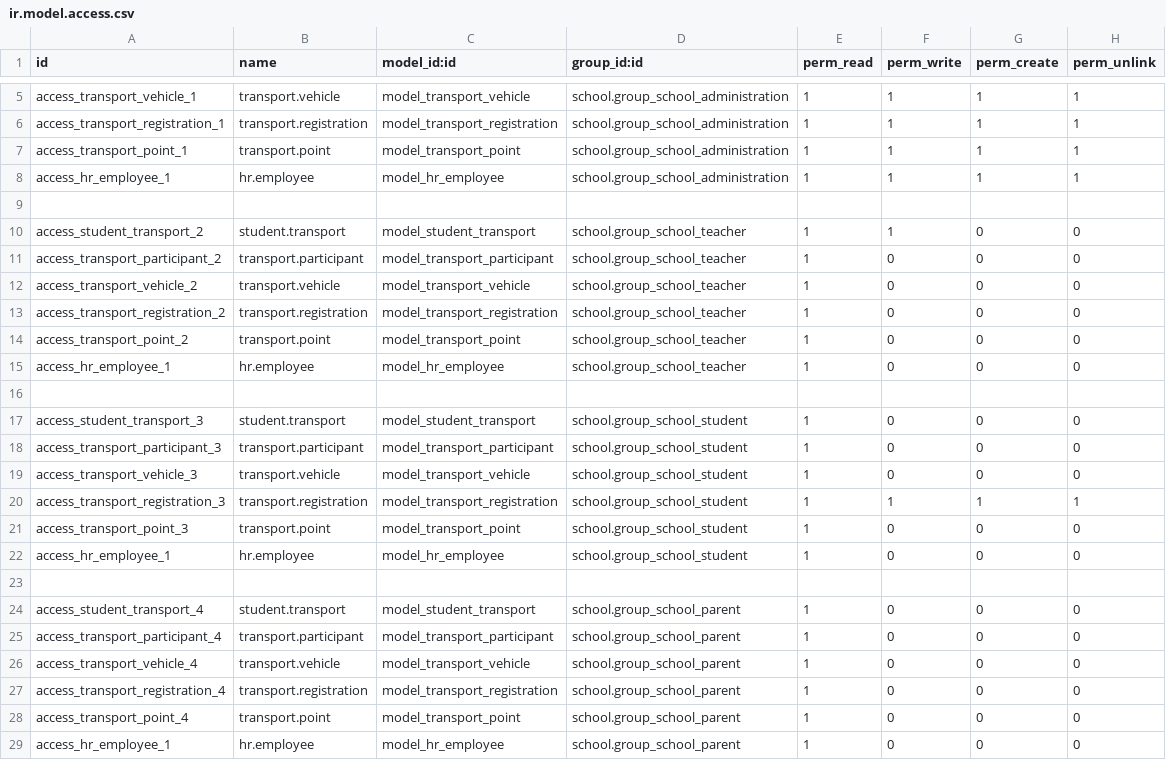
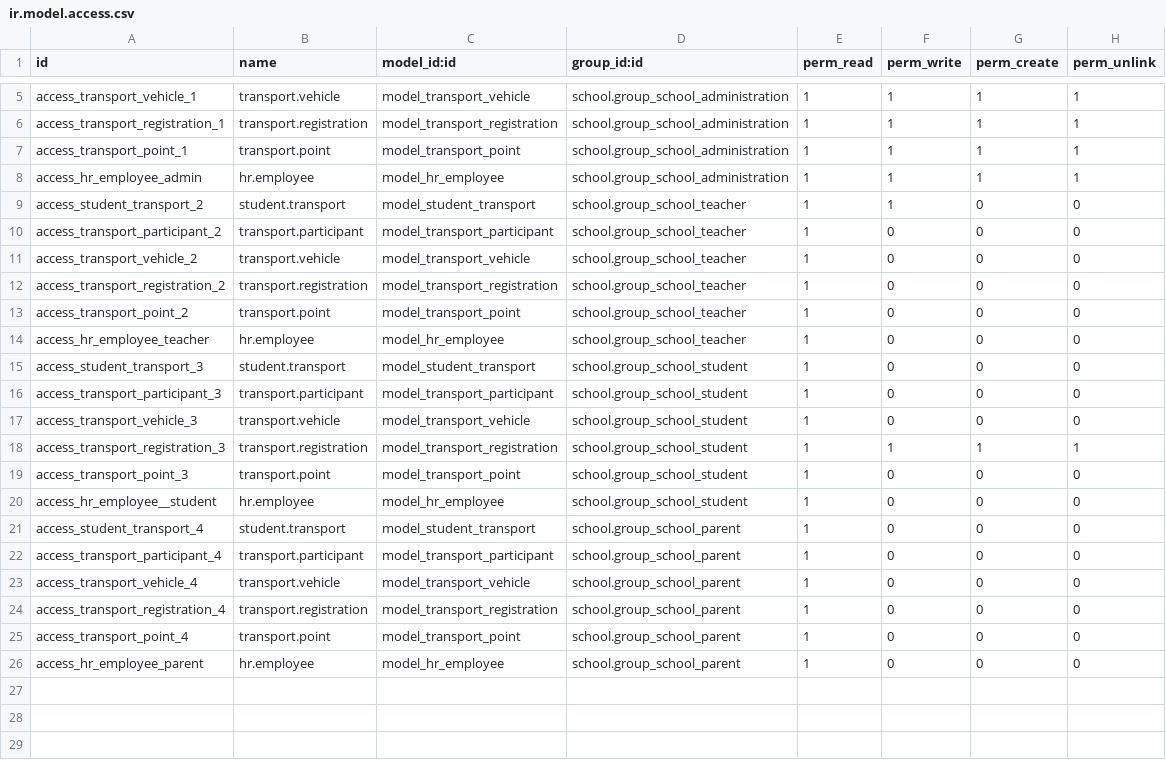
Before and after one commit to JayVora-SerpentCS/OdooEduERP, a CSV file: school_transport/security/ir.model.access.csv, drawn as a sheet; only a part is shown, gaps mark what is left out; removed rows and columns are numbered as before the commit, all else as after; the diff names each change by its address in the sheet, - before the commit and + after, or states it on an @@ line.

```diff
--- a/school_transport/security/ir.model.access.csv
+++ b/school_transport/security/ir.model.access.csv
-A8 (id): access_hr_employee_1
+A8 (id): access_hr_employee_admin
-row 9: (empty)
-A14 (id): access_hr_employee_1
+A14 (id): access_hr_employee_teacher
-row 16: (empty)
-A20 (id): access_hr_employee_1
+A20 (id): access_hr_employee__student
-row 23: (empty)
-A26 (id): access_hr_employee_1
+A26 (id): access_hr_employee_parent
```
Also changed, not shown: assignment/security/ir.model.access.csv, school/security/ir.model.access.csv, 42 other files.
